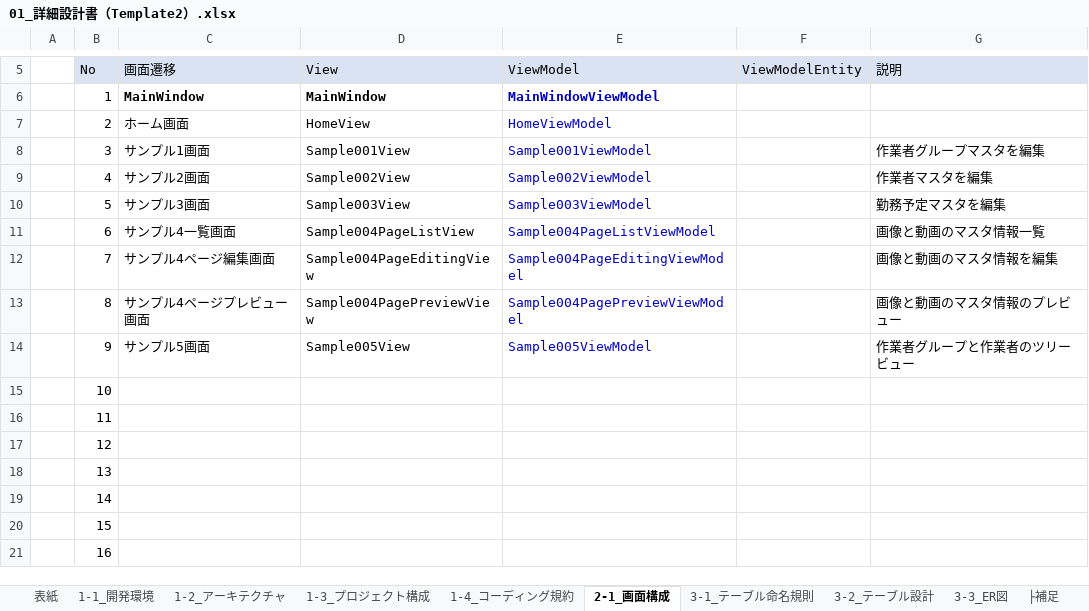
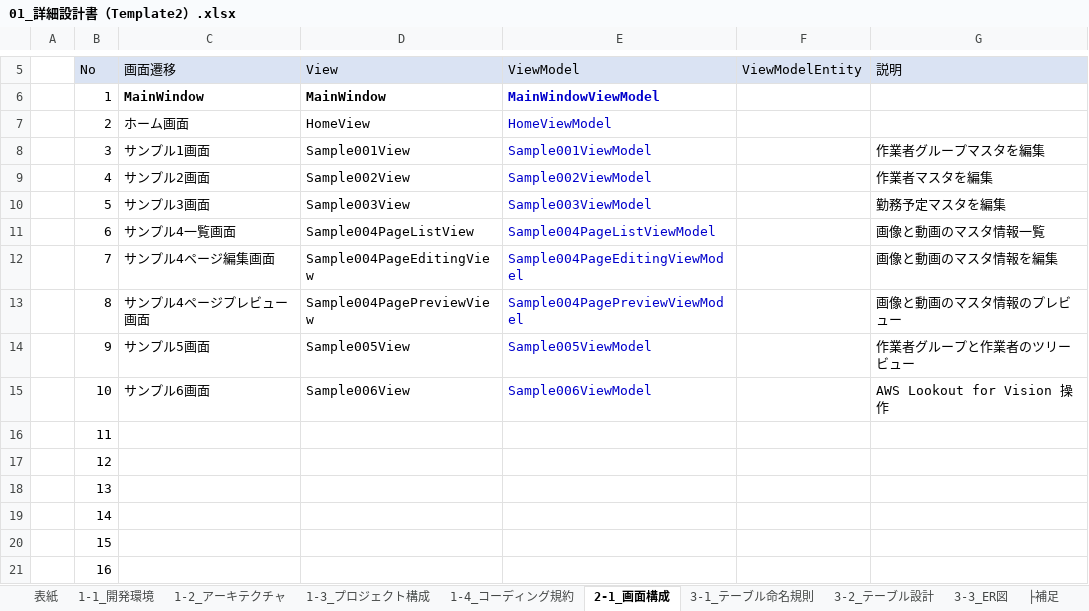
Before and after one commit to atman-33/template2-cs, an Excel workbook: Documents/01_詳細設計書（Template2）.xlsx, sheet 2-1_画面構成, drawn as a sheet; only a part is shown, gaps mark what is left out; values as stored, in another font and other column widths than the file's, no borders; table styles not drawn; the diff names each change by its address in the sheet, - before the commit and + after, or states it on an @@ line.

Commit message:
Commit

```diff
--- a/Documents/01_詳細設計書（Template2）.xlsx (sheet 2-1_画面構成)
+++ b/Documents/01_詳細設計書（Template2）.xlsx (sheet 2-1_画面構成)
-C15 (画面遷移): (empty)
+C15 (画面遷移): サンプル6画面
-D15 (View): (empty)
+D15 (View): Sample006View
-E15 (ViewModel): (empty)
+E15 (ViewModel): Sample006ViewModel
-G15 (説明): (empty)
+G15 (説明): AWS Lookout for Vision 操作
```
Also changed, not shown: charts or pictures.
